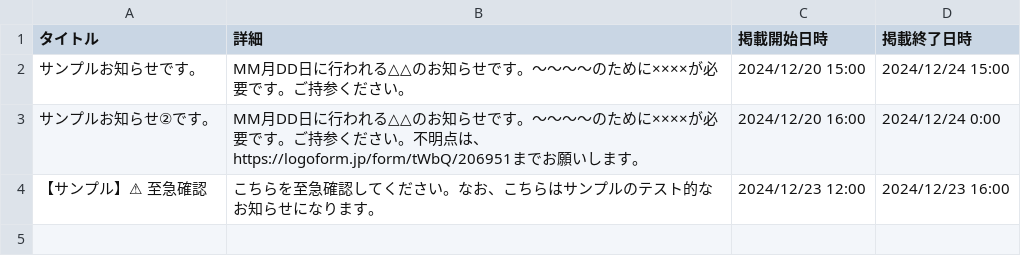
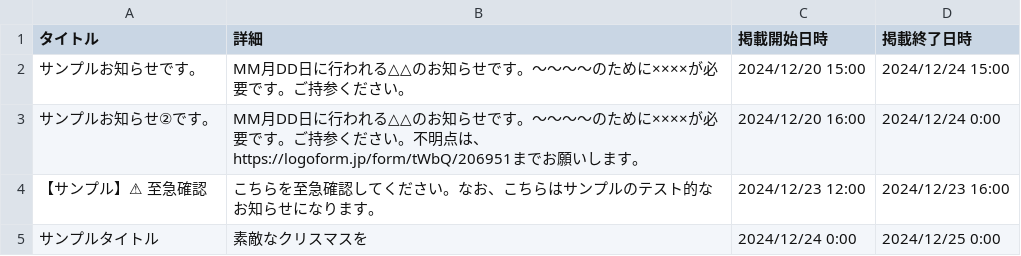
Before and after one commit to yaizu-city/app, a CSV file: notice.csv, drawn as a sheet; the diff names each change by its address in the sheet, - before the commit and + after, or states it on an @@ line.

Commit message:
Update notice.csv
⚪︎⚪︎についてのお知らせを追加しました

```diff
--- a/notice.csv
+++ b/notice.csv
+row 5: サンプルタイトル | 素敵なクリスマスを | 2024/12/24 0:00 | 2024/12/25 0:00
```
